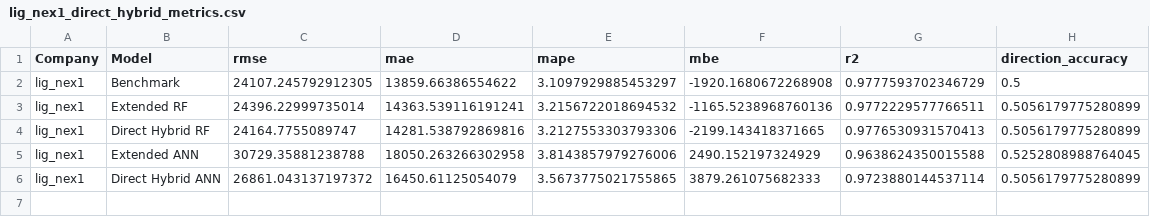
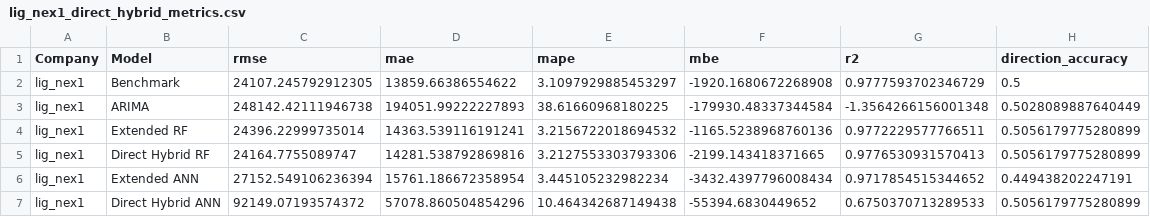
Before and after one commit to sieuno3o/CapstoneDesign, a CSV file: results/metrics/lig_nex1_direct_hybrid_metrics.csv, drawn as a sheet.

```diff
--- a/results/metrics/lig_nex1_direct_hybrid_metrics.csv
+++ b/results/metrics/lig_nex1_direct_hybrid_metrics.csv
@@ -2,5 +2,6 @@
 lig_nex1,Benchmark,24107.245792912305,13859.66386554622,3.1097929885453297,-1920.1680672268908,0.9777593702346729,0.5
+lig_nex1,ARIMA,248142.42111946738,194051.99222227893,38.61660968180225,-179930.48337344584,-1.3564266156001348,0.5028089887640449
 lig_nex1,Extended RF,24396.22999735014,14363.539116191241,3.2156722018694532,-1165.5238968760136,0.9772229577766511,0.5056179775280899
 lig_nex1,Direct Hybrid RF,24164.7755089747,14281.538792869816,3.2127553303793306,-2199.143418371665,0.9776530931570413,0.5056179775280899
-lig_nex1,Extended ANN,30729.35881238788,18050.263266302958,3.8143857979276006,2490.152197324929,0.9638624350015588,0.5252808988764045
-lig_nex1,Direct Hybrid ANN,26861.043137197372,16450.61125054079,3.5673775021755865,3879.261075682333,0.9723880144537114,0.5056179775280899
+lig_nex1,Extended ANN,27152.549106236394,15761.186672358954,3.445105232982234,-3432.4397796008434,0.9717854515344652,0.449438202247191
+lig_nex1,Direct Hybrid ANN,92149.07193574372,57078.860504854296,10.464342687149438,-55394.6830449652,0.6750370713289533,0.5056179775280899
```
Also changed, not shown: results/metrics/2step_psychological_correction_summary.csv, results/metrics/direct_hybrid_summary.csv, 52 other files.
